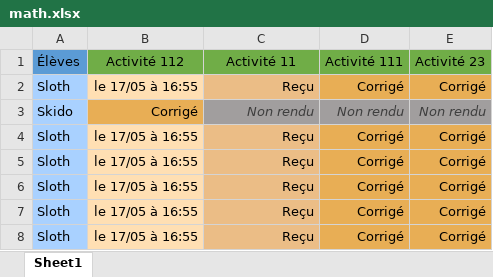
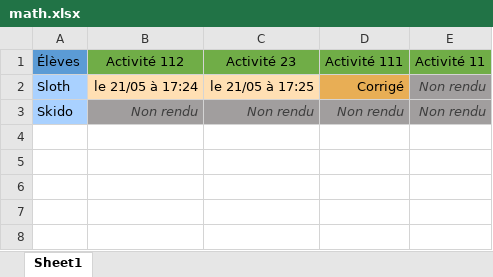
Before and after one commit to SlothKun/Discord_SchoolBot, an Excel workbook: Config/Hmw_Tables/math.xlsx, sheet Sheet1, drawn as a sheet; values as stored, in another font and other column widths than the file's, no borders; the diff names each change by its address in the sheet, - before the commit and + after, or states it on an @@ line.

```diff
--- a/Config/Hmw_Tables/math.xlsx (sheet Sheet1)
+++ b/Config/Hmw_Tables/math.xlsx (sheet Sheet1)
-C1: Activité 11
+C1: Activité 23
-E1: Activité 23
+E1: Activité 11
-B2 (Activité 112): le 17/05 à 16:55
+B2 (Activité 112): le 21/05 à 17:24
-C2 (Activité 23): Reçu
+C2 (Activité 23): le 21/05 à 17:25
-C2 fill: #EBBD86
+C2 fill: #FFDFB3
-E2 (Activité 11): Corrigé
+E2 (Activité 11): Non rendu
@@ E2 fill: #E8AE55 → #A19E9E, italic: off → on, text colour: black → #3E3E3E @@
-B3 (Activité 112): Corrigé
+B3 (Activité 112): Non rendu
@@ B3 fill: #E8AE55 → #A19E9E, italic: off → on, text colour: black → #3E3E3E @@
-row 4: Sloth | le 17/05 à 16:55 | Reçu | Corrigé | Corrigé
-row 5: Sloth | le 17/05 à 16:55 | Reçu | Corrigé | Corrigé
-row 6: Sloth | le 17/05 à 16:55 | Reçu | Corrigé | Corrigé
-row 7: Sloth | le 17/05 à 16:55 | Reçu | Corrigé | Corrigé
-row 8: Sloth | le 17/05 à 16:55 | Reçu | Corrigé | Corrigé
```
Also changed, not shown: 3 other files.
